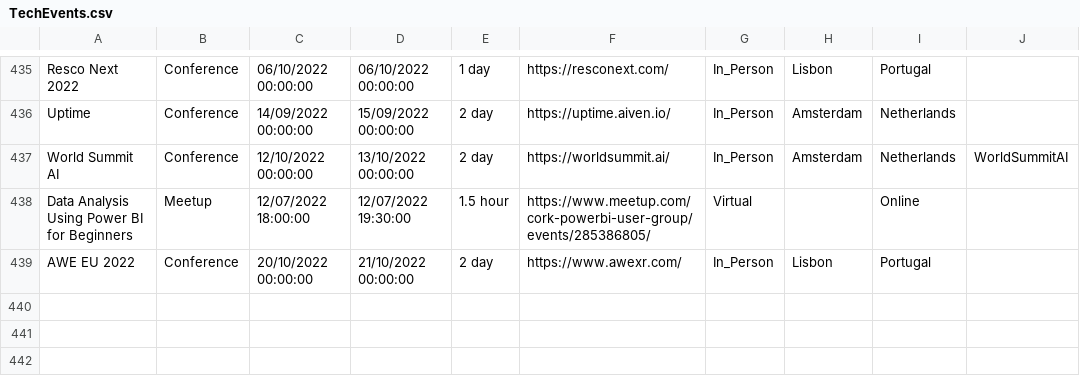
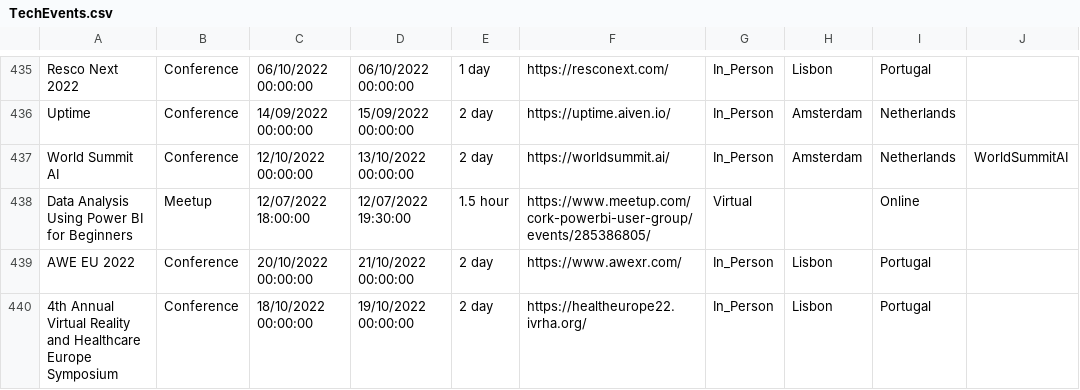
Before and after one commit to Avanade/TechCommunityCalendar, a CSV file: src/TechCommunityCalendar.Solution/TechCommunityCalendar.CoreWebApplication/wwwroot/Data/TechEvents.csv, drawn as a sheet; only a part is shown, gaps mark what is left out.

Commit message:
Adding event 4th Annual Virtual Reality and Healthcare Europe Symposium to TechEvents.csv

```diff
--- a/src/TechCommunityCalendar.Solution/TechCommunityCalendar.CoreWebApplication/wwwroot/Data/TechEvents.csv
+++ b/src/TechCommunityCalendar.Solution/TechCommunityCalendar.CoreWebApplication/wwwroot/Data/TechEvents.csv
@@ -439 +439,2 @@ Data Analysis Using Power BI for Beginners,Meetup,12/07/2022 18:00:00,12/07/2022
 AWE EU 2022,Conference,20/10/2022 00:00:00,21/10/2022 00:00:00,2 day,https://www.awexr.com/,In_Person,Lisbon,Portugal,
+4th Annual Virtual Reality and Healthcare Europe Symposium,Conference,18/10/2022 00:00:00,19/10/2022 00:00:00,2 day,https://healtheurope22.ivrha.org/,In_Person,Lisbon,Portugal,
```
